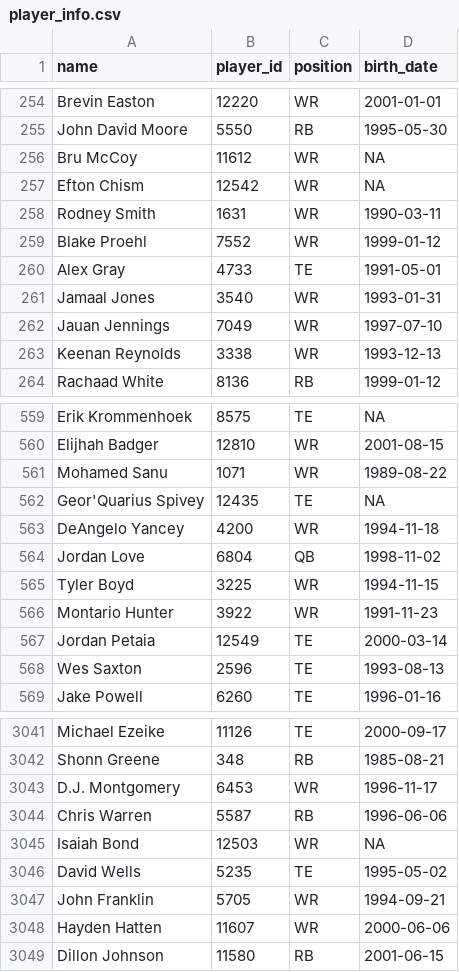
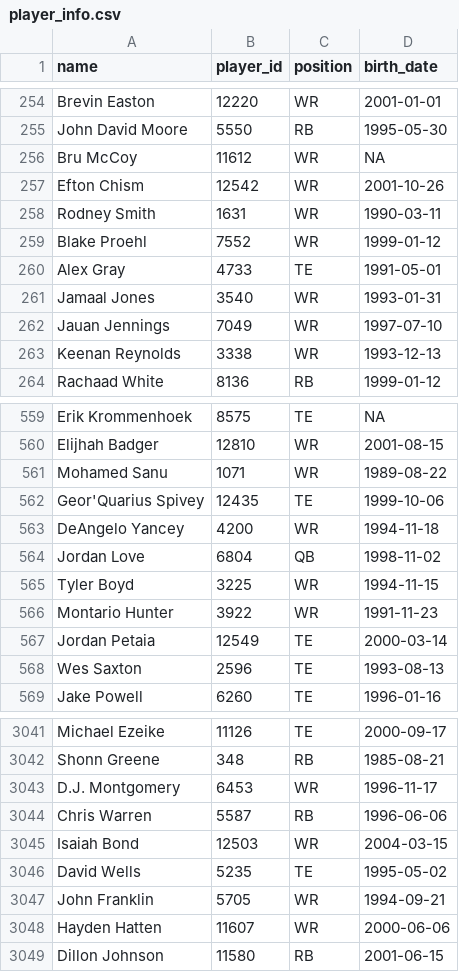
Before and after one commit to CalebSkinner1/FantasyDynasty, a CSV file: Data/player_info.csv, drawn as a sheet; only a part is shown, gaps mark what is left out.

```diff
--- a/Data/player_info.csv
+++ b/Data/player_info.csv
@@ -256,3 +256,3 @@ John David Moore,5550,RB,1995-05-30
 Bru McCoy,11612,WR,NA
-Efton Chism,12542,WR,NA
+Efton Chism,12542,WR,2001-10-26
 Rodney Smith,1631,WR,1990-03-11
@@ -561,3 +561,3 @@ Elijhah Badger,12810,WR,2001-08-15
 Mohamed Sanu,1071,WR,1989-08-22
-Geor'Quarius Spivey,12435,TE,NA
+Geor'Quarius Spivey,12435,TE,1999-10-06
 DeAngelo Yancey,4200,WR,1994-11-18
@@ -3044,3 +3044,3 @@ D.J. Montgomery,6453,WR,1996-11-17
 Chris Warren,5587,RB,1996-06-06
-Isaiah Bond,12503,WR,NA
+Isaiah Bond,12503,WR,2004-03-15
 David Wells,5235,TE,1995-05-02
```
Also changed, not shown: 6 other files.
